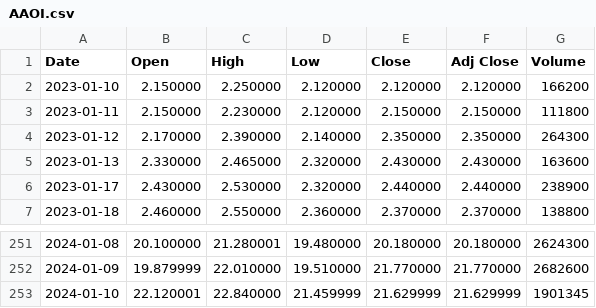
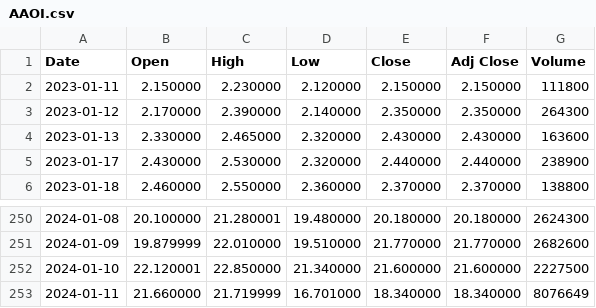
Before and after one commit to FloydP1nk/CS_Lab_09, a CSV file: Lab_09/bin/Debug/net7.0/AAOI.csv, drawn as a sheet; only a part is shown, gaps mark what is left out.

```diff
--- a/Lab_09/bin/Debug/net7.0/AAOI.csv
+++ b/Lab_09/bin/Debug/net7.0/AAOI.csv
@@ -1,3 +1,2 @@
 Date,Open,High,Low,Close,Adj Close,Volume
-2023-01-10,2.150000,2.250000,2.120000,2.120000,2.120000,166200
 2023-01-11,2.150000,2.230000,2.120000,2.150000,2.150000,111800
@@ -252,2 +251,3 @@ Date,Open,High,Low,Close,Adj Close,Volume
 2024-01-09,19.879999,22.010000,19.510000,21.770000,21.770000,2682600
-2024-01-10,22.120001,22.840000,21.459999,21.629999,21.629999,1901345
+2024-01-10,22.120001,22.850000,21.340000,21.600000,21.600000,2227500
+2024-01-11,21.660000,21.719999,16.701000,18.340000,18.340000,8076649
```
Also changed, not shown: Lab_09/bin/Debug/net7.0/AACG.csv, Lab_09/bin/Debug/net7.0/AACI.csv, 17 other files.
